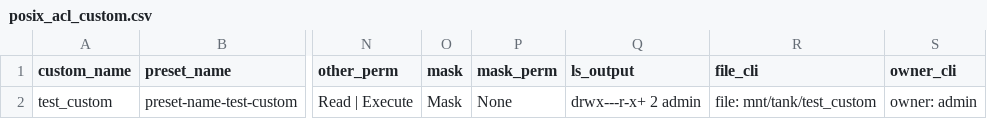
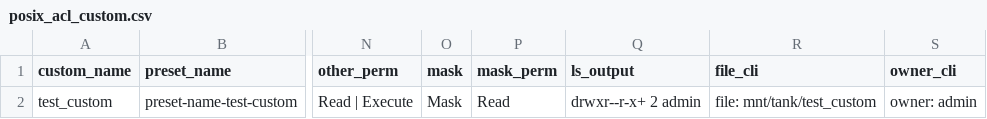
Before and after one commit to truenas/ScaleAutomation, a CSV file: test_data/dataset_permission/posix_acl_custom.csv, drawn as a sheet; only a part is shown, gaps mark what is left out; the diff names each change by its address in the sheet, - before the commit and + after, or states it on an @@ line.

Commit message:
add expected failure to custom

```diff
--- a/test_data/dataset_permission/posix_acl_custom.csv
+++ b/test_data/dataset_permission/posix_acl_custom.csv
-P2 (mask_perm): None
+P2 (mask_perm): Read
-Q2 (ls_output): drwx---r-x+ 2 admin
+Q2 (ls_output): drwxr--r-x+ 2 admin
```
Also changed, not shown: 1 other file.
